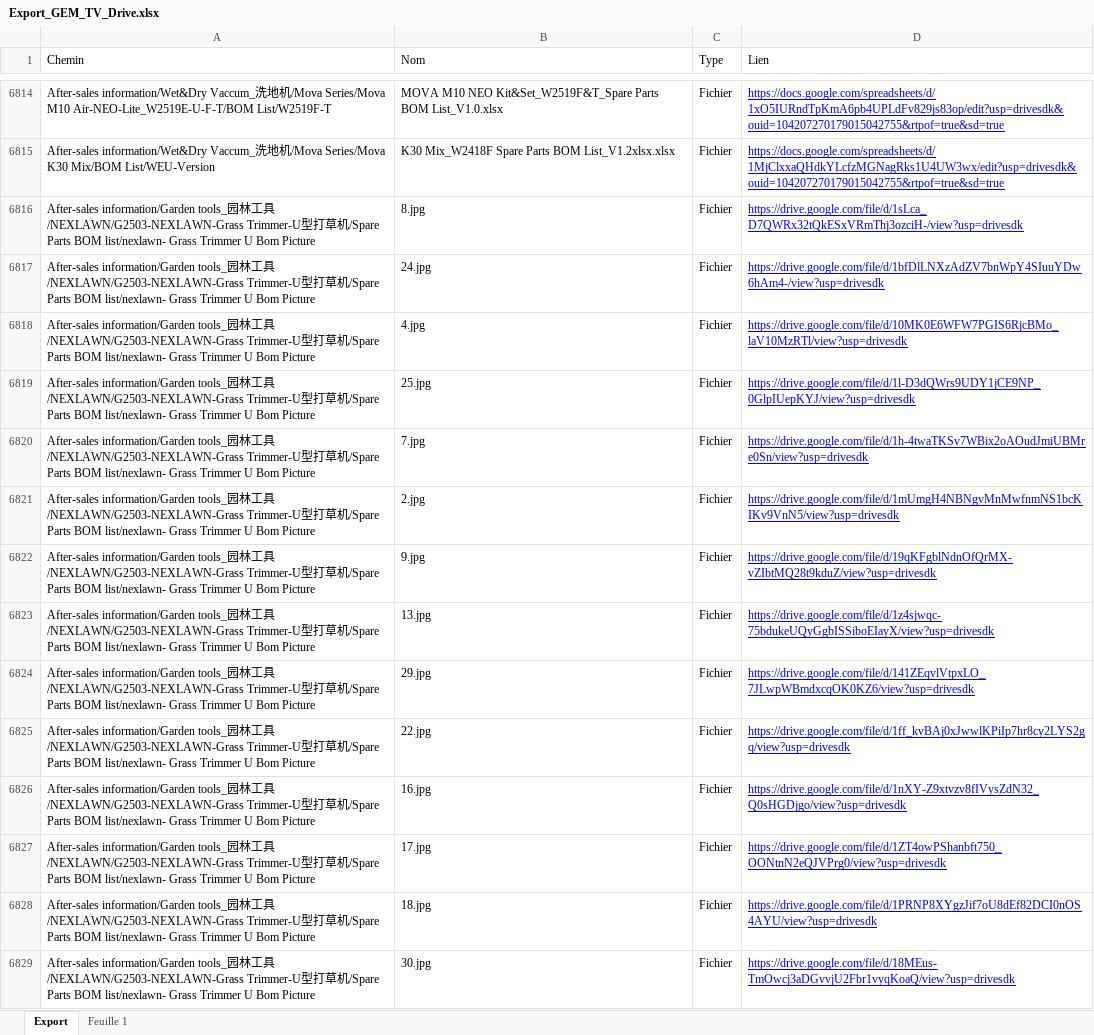
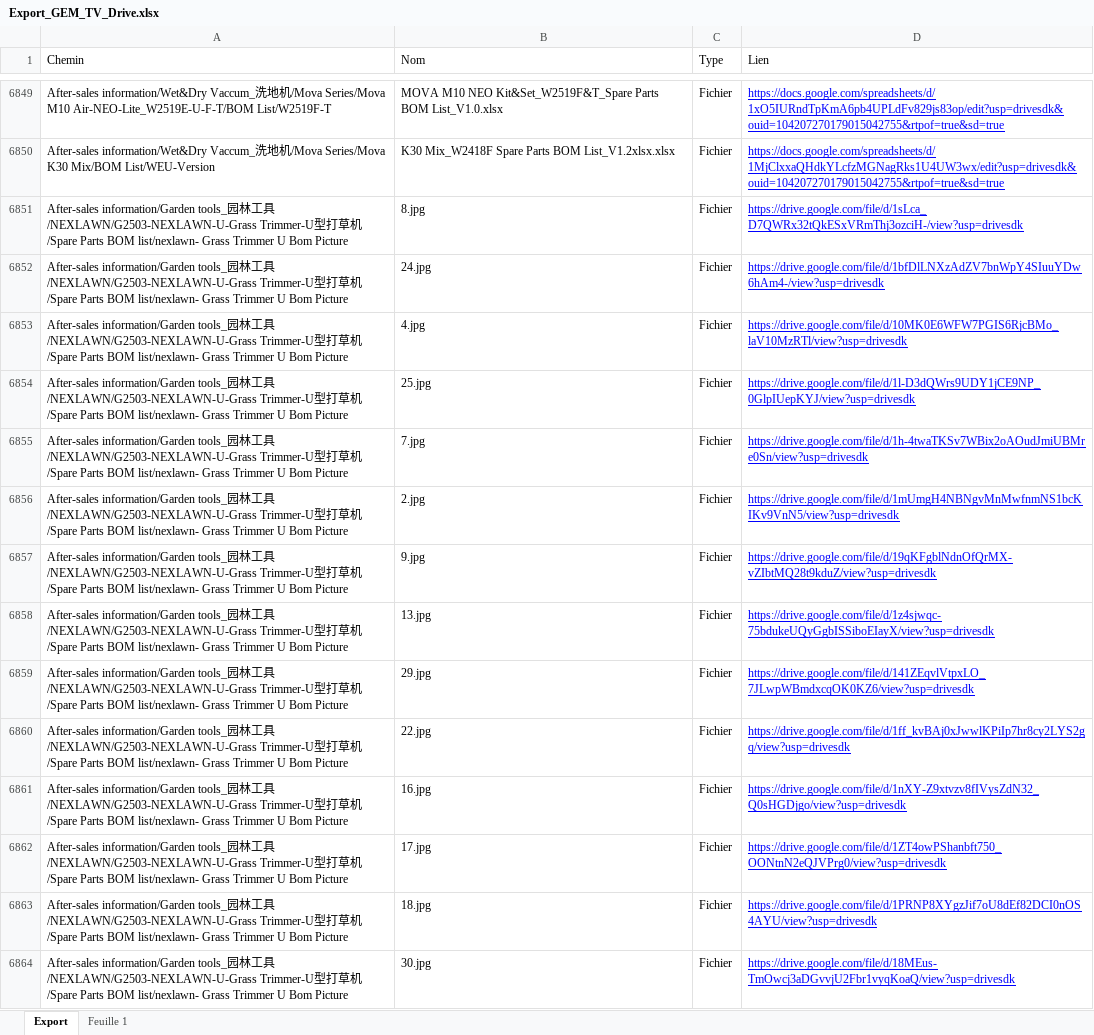
Before and after one commit to savvyfnacdarty/dreame-test, an Excel workbook: dreame_sav/Export_GEM_TV_Drive.xlsx, sheet Export, drawn as a sheet; only a part is shown, gaps mark what is left out; values as stored, in another font and other column widths than the file's, no borders; charts and pictures not drawn; addresses are those after the commit; the diff covers the shown part only; the diff names each change by its address in the sheet, - before the commit and + after, or states it on an @@ line.

Commit message:
Export_GEM_TV_Drive_16112026

```diff
--- a/dreame_sav/Export_GEM_TV_Drive.xlsx (sheet Export)
+++ b/dreame_sav/Export_GEM_TV_Drive.xlsx (sheet Export)
-A6851:A6864 (Chemin): …工具/NEXLAWN/G2503-NEXLAWN-Grass Trimmer-U型…
+A6851:A6864 (Chemin): …工具/NEXLAWN/G2503-NEXLAWN-U-Grass Trimmer-U型…
```
Also changed, not shown: 56 added rows, 21 removed rows, 14 moved rows and 43 edited cells elsewhere in this sheet.
